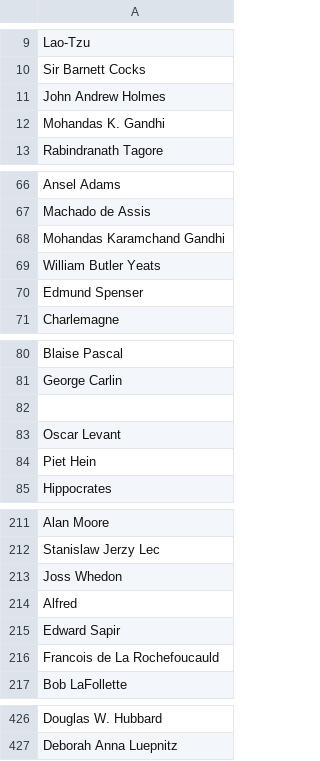
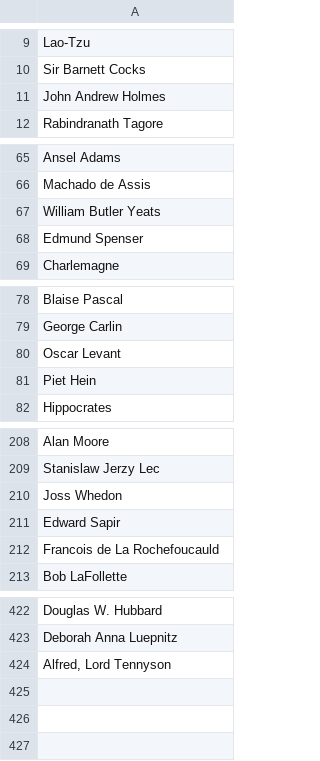
Before and after one commit to ypaulsussman/opl, a CSV file: db/opl_authors_seed.csv, drawn as a sheet; only a part is shown, gaps mark what is left out; removed rows and columns are numbered as before the commit, all else as after; the diff names each change by its address in the sheet, - before the commit and + after, or states it on an @@ line.

Commit message:
continue wrangling seeds-data quality

```diff
--- a/db/opl_authors_seed.csv
+++ b/db/opl_authors_seed.csv
-row 12: Mohandas K. Gandhi
-row 68: Mohandas Karamchand Gandhi
-row 82: (empty)
-row 214: Alfred
+row 424: Alfred, Lord Tennyson
```
Also changed, not shown: db/opl_quotes_seed.csv, 6 other files.
